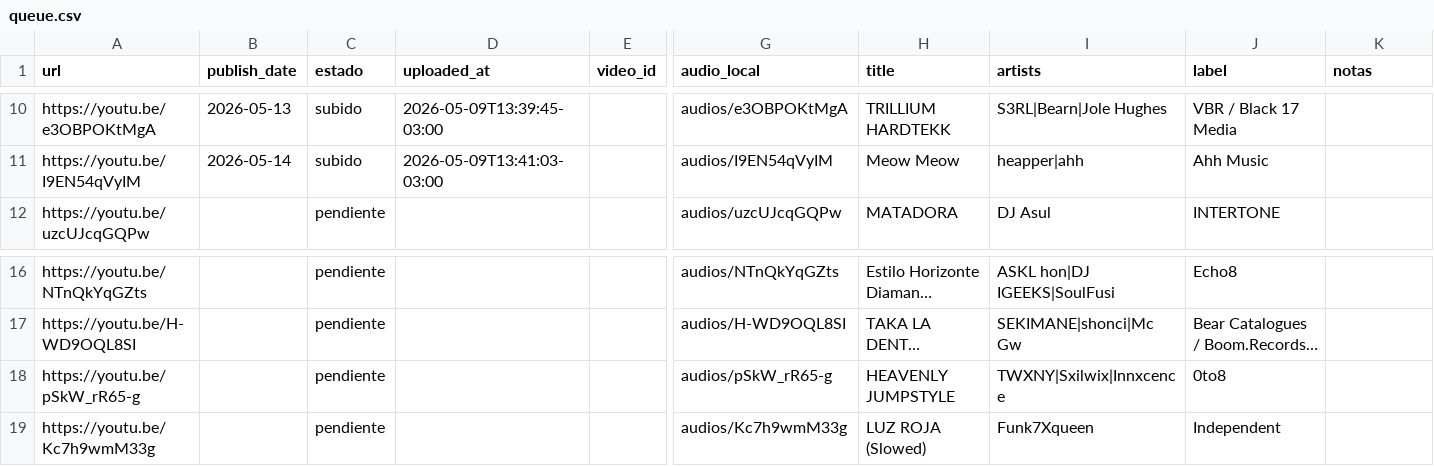
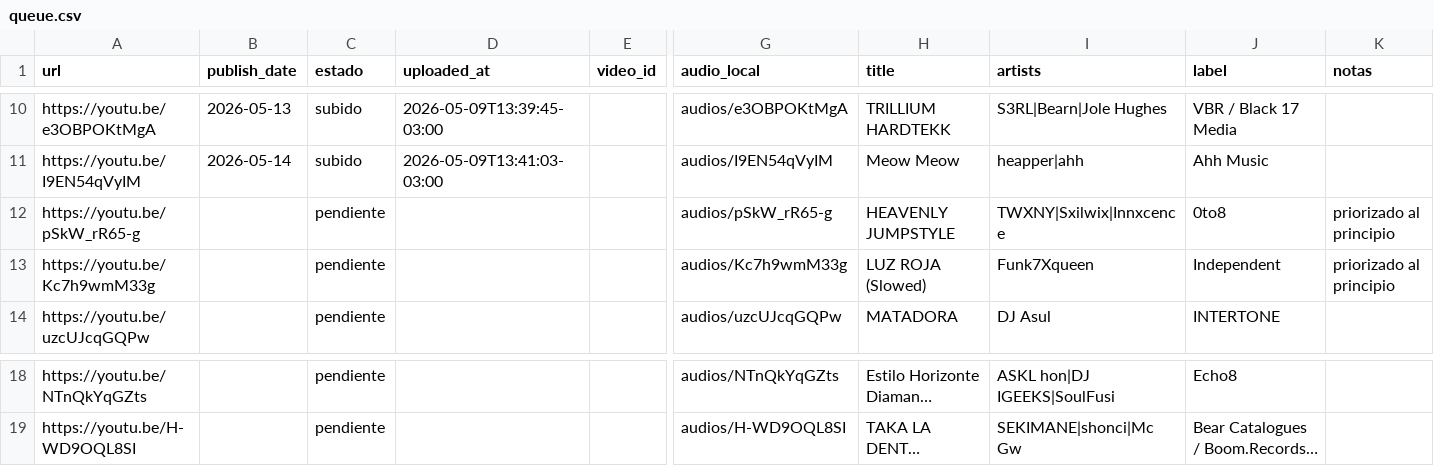
Before and after one commit to uxeqrewfuserero13rwewrwex333541/aura-infinite-10-uploads, a CSV file: queue.csv, drawn as a sheet; only a part is shown, gaps mark what is left out; long unchanged cells end in …; removed rows and columns are numbered as before the commit, all else as after; rows hold the shown columns only; the diff names each change by its address in the sheet, - before the commit and + after, or states it on an @@ line.

```diff
--- a/queue.csv
+++ b/queue.csv
+row 12: https://youtu.be/pSkW_rR65-g |  | pendiente |  |  | audios/pSkW_rR65-g | HEAVENLY JUMPSTYLE | TWXNY|Sxilwix|Innxcence | 0to8 | priorizado al principio
+row 13: https://youtu.be/Kc7h9wmM33g |  | pendiente |  |  | audios/Kc7h9wmM33g | LUZ ROJA (Slowed) | Funk7Xqueen | Independent | priorizado al principio
-row 18: https://youtu.be/pSkW_rR65-g |  | pendiente |  |  | audios/pSkW_rR65-g | HEAVENLY JUMPSTYLE | TWXNY|Sxilwix|Innxcence | 0to8
-row 19: https://youtu.be/Kc7h9wmM33g |  | pendiente |  |  | audios/Kc7h9wmM33g | LUZ ROJA (Slowed) | Funk7Xqueen | Independent
```
